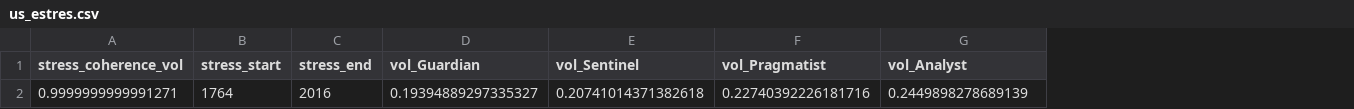
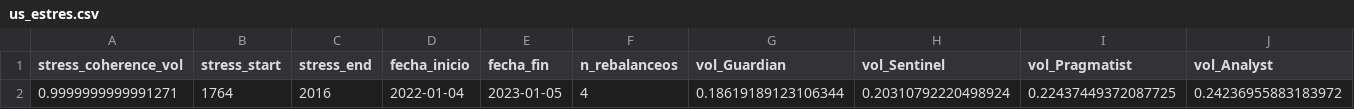
Before and after one commit to diegofqa1001/validacion-oe4, a CSV file: results/us_estres.csv, drawn as a sheet; only a part is shown; removed rows and columns are numbered as before the commit, all else as after; rows hold the shown columns only; the diff names each change by its address in the sheet, - before the commit and + after, or states it on an @@ line.

```diff
--- a/results/us_estres.csv
+++ b/results/us_estres.csv
+column D (fecha_inicio), empty
+column E (fecha_fin), empty
+column F (n_rebalanceos), empty
-row 2: 0.9999999999991271 | 1764 | 2016 | 0.19394889297335327 | 0.20741014371382618 | 0.22740392226181716 | 0.2449898278689139
+row 2: 0.9999999999991271 | 1764 | 2016 | 2022-01-04 | 2023-01-05 | 4 | 0.18619189123106344 | 0.20310792220498924 | 0.22437449372087725 | 0.24236955883183972
```
Also changed, not shown: results/co_comp_ampliado_registros.csv, results/co_estres.csv, 24 other files.
